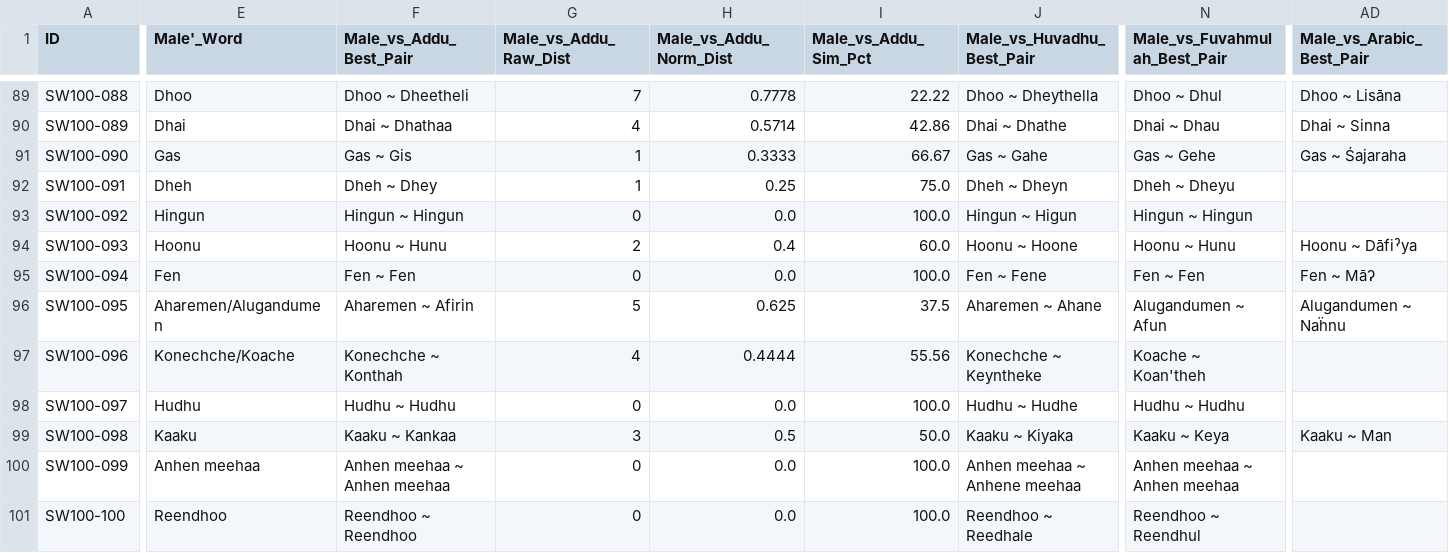
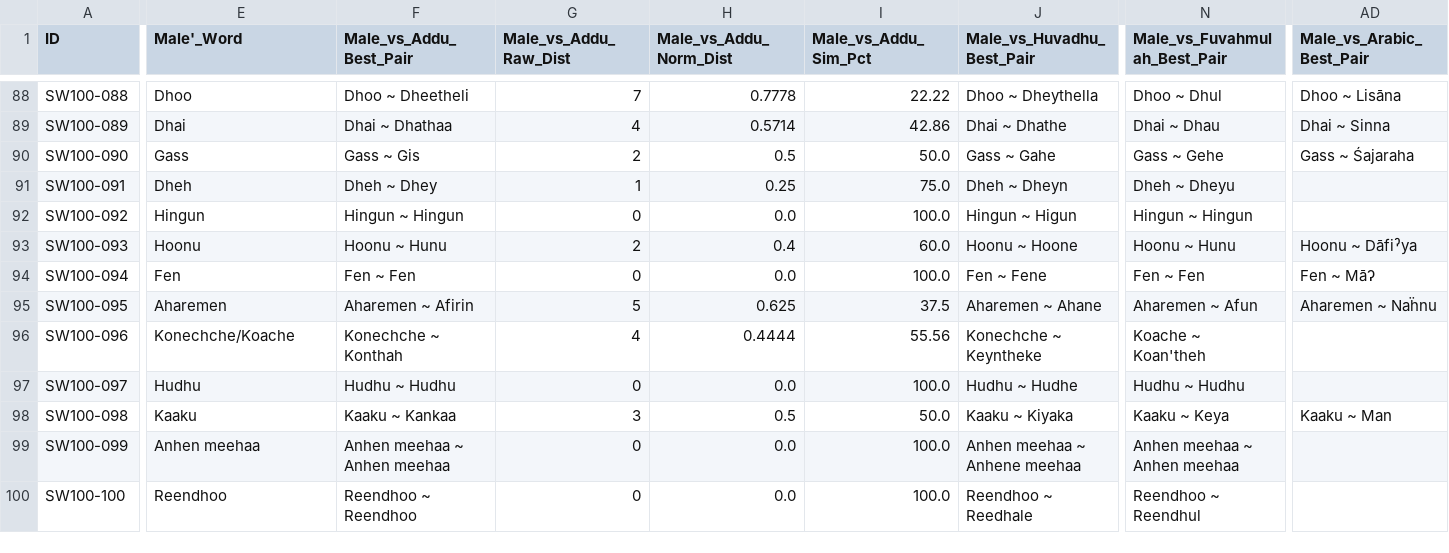
Before and after one commit to ajmals/comparative-dhivehi-dialect-project, a CSV file: data/concept_edit_distances.csv, drawn as a sheet; only a part is shown, gaps mark what is left out; addresses are those after the commit; the diff covers the shown part only; the diff names each change by its address in the sheet, - before the commit and + after, or states it on an @@ line.

```diff
--- a/data/concept_edit_distances.csv
+++ b/data/concept_edit_distances.csv
-E90 (Male'_Word): Gas
+E90 (Male'_Word): Gass
-F90 (Male_vs_Addu_Best_Pair): Gas ~ Gis
+F90 (Male_vs_Addu_Best_Pair): Gass ~ Gis
-G90 (Male_vs_Addu_Raw_Dist): 1
+G90 (Male_vs_Addu_Raw_Dist): 2
-H90 (Male_vs_Addu_Norm_Dist): 0.3333
+H90 (Male_vs_Addu_Norm_Dist): 0.5
-I90 (Male_vs_Addu_Sim_Pct): 66.67
+I90 (Male_vs_Addu_Sim_Pct): 50.0
-J90 (Male_vs_Huvadhu_Best_Pair): Gas ~ Gahe
+J90 (Male_vs_Huvadhu_Best_Pair): Gass ~ Gahe
-N90 (Male_vs_Fuvahmulah_Best_Pair): Gas ~ Gehe
+N90 (Male_vs_Fuvahmulah_Best_Pair): Gass ~ Gehe
-AD90 (Male_vs_Arabic_Best_Pair): Gas ~ Śajaraha
+AD90 (Male_vs_Arabic_Best_Pair): Gass ~ Śajaraha
-E95 (Male'_Word): Aharemen/Alugandumen
+E95 (Male'_Word): Aharemen
-N95 (Male_vs_Fuvahmulah_Best_Pair): Alugandumen ~ Afun
+N95 (Male_vs_Fuvahmulah_Best_Pair): Aharemen ~ Afun
-AD95 (Male_vs_Arabic_Best_Pair): Alugandumen ~ Naḧnu
+AD95 (Male_vs_Arabic_Best_Pair): Aharemen ~ Naḧnu
```
Also changed, not shown: 1 removed row and 136 edited cells elsewhere in this file, data/concept_pairwise_distances.csv, data/dialect_distance_summary_matrix.csv, 2 other files.
